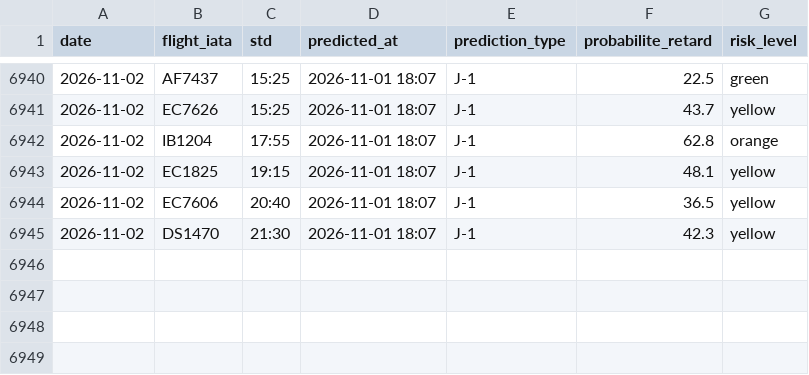
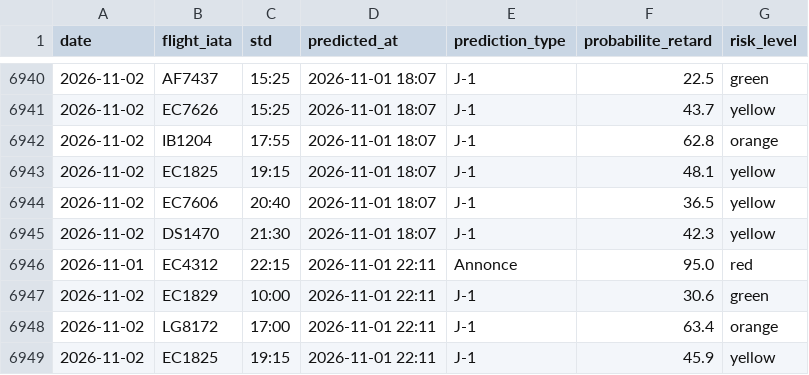
Before and after one commit to gauthierpotiron-pixel/bordeaux-flights, a CSV file: data/predictions_log.csv, drawn as a sheet; only a part is shown, gaps mark what is left out; the diff names each change by its address in the sheet, - before the commit and + after, or states it on an @@ line.

```diff
--- a/data/predictions_log.csv
+++ b/data/predictions_log.csv
+row 6946: 2026-11-01 | EC4312 | 22:15 | 2026-11-01 22:11 | Annonce | 95.0 | red
+row 6947: 2026-11-02 | EC1829 | 10:00 | 2026-11-01 22:11 | J-1 | 30.6 | green
+row 6948: 2026-11-02 | LG8172 | 17:00 | 2026-11-01 22:11 | J-1 | 63.4 | orange
+row 6949: 2026-11-02 | EC1825 | 19:15 | 2026-11-01 22:11 | J-1 | 45.9 | yellow
```
Also changed, not shown: 2 other files.
